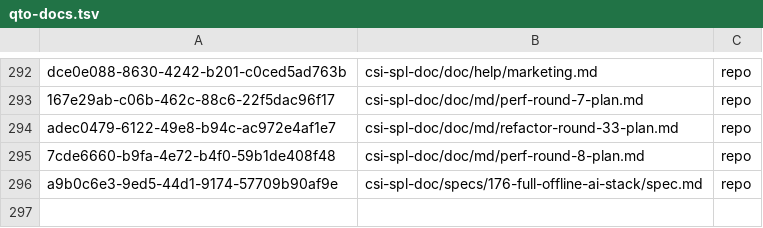
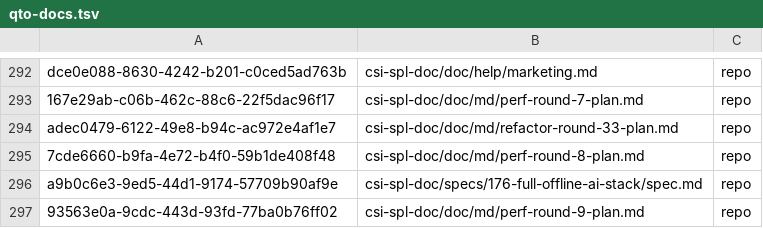
Before and after one commit to csitea/csi-spl, a TSV file: csi-spl-doc/doc/md/qto-docs.tsv, drawn as a sheet; only a part is shown, gaps mark what is left out; the diff names each change by its address in the sheet, - before the commit and + after, or states it on an @@ line.

Commit message:
docs(qto, SPL-5502): the perf round 9 plan is Qto doc 93563e0a, its export landed
The dispatch seat c-003@sat imported csi-spl-doc/doc/md/perf-round-9-plan.md
into the repo tree (do_spl_doctree_import_md QTO_FS=repo, 11 sections,
workspace system) as its own desk seat on sat, as for perf round 8
(05c8a9478). This commit carries the new map row and the plan's
generated-from line and section anchors, from c-003's patch made on
1d8b2aad6; the text is unchanged (every added line is the generated-from
line, a ws-doc anchor or a blank line).

Docs: none (this is the doc)

```diff
--- a/csi-spl-doc/doc/md/qto-docs.tsv
+++ b/csi-spl-doc/doc/md/qto-docs.tsv
+row 297: 93563e0a-9cdc-443d-93fd-77ba0b76ff02 | csi-spl-doc/doc/md/perf-round-9-plan.md | repo
```
Also changed, not shown: 1 other file.
